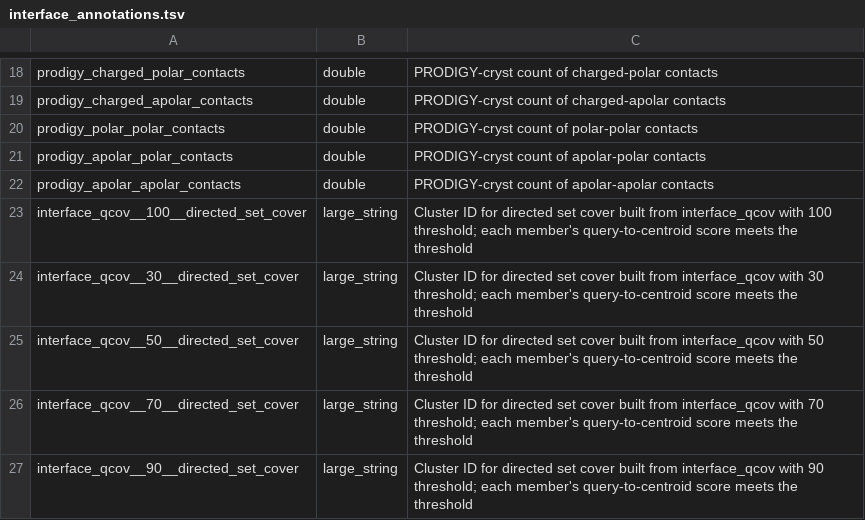
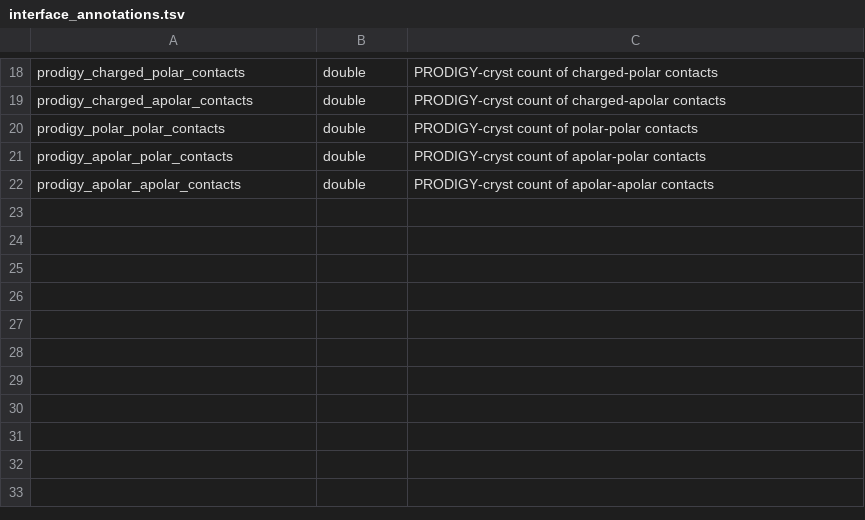
Before and after one commit to plinder-org/plinder, a TSV file: src/plinder/data/column_descriptions/tables/interface_annotations.tsv, drawn as a sheet; only a part is shown, gaps mark what is left out.

Commit message:
refactor(data): move cluster columns to other query tables

```diff
--- a/src/plinder/data/column_descriptions/tables/interface_annotations.tsv
+++ b/src/plinder/data/column_descriptions/tables/interface_annotations.tsv
@@ -22,6 +22 @@ prodigy_apolar_polar_contacts	double	PRODIGY-cryst count of apolar-polar contact
 prodigy_apolar_apolar_contacts	double	PRODIGY-cryst count of apolar-apolar contacts
-interface_qcov__100__directed_set_cover	large_string	Cluster ID for directed set cover built from interface_qcov with 100 threshold; each member's query-to-centroid score meets the threshold
-interface_qcov__30__directed_set_cover	large_string	Cluster ID for directed set cover built from interface_qcov with 30 threshold; each member's query-to-centroid score meets the threshold
-interface_qcov__50__directed_set_cover	large_string	Cluster ID for directed set cover built from interface_qcov with 50 threshold; each member's query-to-centroid score meets the threshold
-interface_qcov__70__directed_set_cover	large_string	Cluster ID for directed set cover built from interface_qcov with 70 threshold; each member's query-to-centroid score meets the threshold
-interface_qcov__90__directed_set_cover	large_string	Cluster ID for directed set cover built from interface_qcov with 90 threshold; each member's query-to-centroid score meets the threshold
```
Also changed, not shown: 14 other files.
